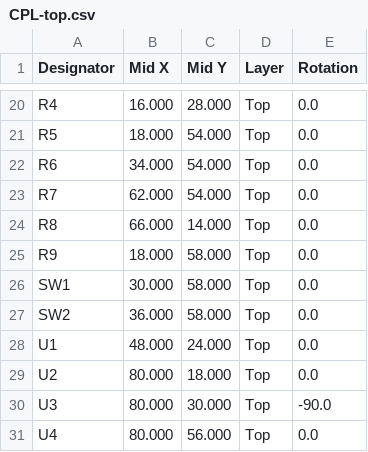
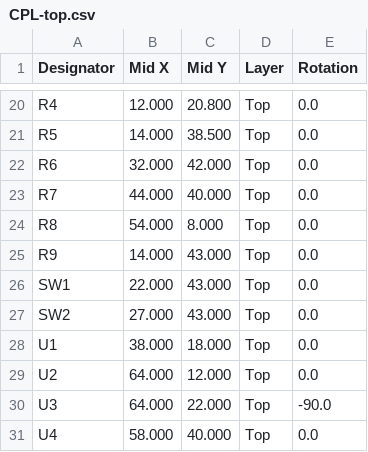
Before and after one commit to adilzahoor2812/GetFly, a CSV file: hardware/smart-glove/fab/CPL-top.csv, drawn as a sheet; only a part is shown, gaps mark what is left out; the diff covers the shown part only; the diff names each change by its address in the sheet, - before the commit and + after, or states it on an @@ line.

```diff
--- a/hardware/smart-glove/fab/CPL-top.csv
+++ b/hardware/smart-glove/fab/CPL-top.csv
-B20 (Mid X): 16.000
+B20 (Mid X): 12.000
-C20 (Mid Y): 28.000
+C20 (Mid Y): 20.800
-B21 (Mid X): 18.000
+B21 (Mid X): 14.000
-C21 (Mid Y): 54.000
+C21 (Mid Y): 38.500
-B22 (Mid X): 34.000
+B22 (Mid X): 32.000
-C22 (Mid Y): 54.000
+C22 (Mid Y): 42.000
-B23 (Mid X): 62.000
+B23 (Mid X): 44.000
-C23 (Mid Y): 54.000
+C23 (Mid Y): 40.000
-B24 (Mid X): 66.000
+B24 (Mid X): 54.000
-C24 (Mid Y): 14.000
+C24 (Mid Y): 8.000
-B25 (Mid X): 18.000
+B25 (Mid X): 14.000
-C25:C27 (Mid Y): 58.000
+C25:C27 (Mid Y): 43.000
-B26 (Mid X): 30.000
+B26 (Mid X): 22.000
-B27 (Mid X): 36.000
+B27 (Mid X): 27.000
-B28 (Mid X): 48.000
+B28 (Mid X): 38.000
-C28 (Mid Y): 24.000
+C28 (Mid Y): 18.000
-B29:B30 (Mid X): 80.000
+B29:B30 (Mid X): 64.000
-C29 (Mid Y): 18.000
+C29 (Mid Y): 12.000
-C30 (Mid Y): 30.000
+C30 (Mid Y): 22.000
-B31 (Mid X): 80.000
+B31 (Mid X): 58.000
-C31 (Mid Y): 56.000
+C31 (Mid Y): 40.000
```
Also changed, not shown: 37 edited cells elsewhere in this file, hardware/smart-glove/BOM-JLCPCB.csv, 30 other files.
